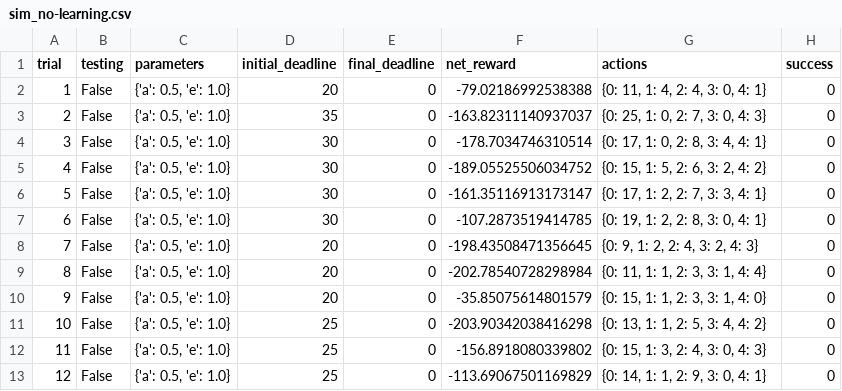
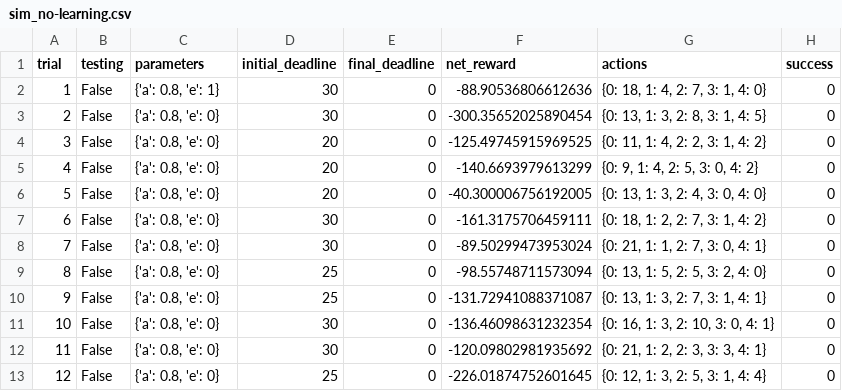
Before and after one commit to hyokenmi/ReinforcementLearning, a CSV file: logs/sim_no-learning.csv, drawn as a sheet; only a part is shown; the diff covers the shown part only.

```diff
--- a/logs/sim_no-learning.csv
+++ b/logs/sim_no-learning.csv
@@ -1,13 +1,13 @@
 trial,testing,parameters,initial_deadline,final_deadline,net_reward,actions,success
-1,False,"{'a': 0.5, 'e': 1.0}",20,0,-79.02186992538388,"{0: 11, 1: 4, 2: 4, 3: 0, 4: 1}",0
-2,False,"{'a': 0.5, 'e': 1.0}",35,0,-163.82311140937037,"{0: 25, 1: 0, 2: 7, 3: 0, 4: 3}",0
-3,False,"{'a': 0.5, 'e': 1.0}",30,0,-178.7034746310514,"{0: 17, 1: 0, 2: 8, 3: 4, 4: 1}",0
-4,False,"{'a': 0.5, 'e': 1.0}",30,0,-189.05525506034752,"{0: 15, 1: 5, 2: 6, 3: 2, 4: 2}",0
-5,False,"{'a': 0.5, 'e': 1.0}",30,0,-161.35116913173147,"{0: 17, 1: 2, 2: 7, 3: 3, 4: 1}",0
-6,False,"{'a': 0.5, 'e': 1.0}",30,0,-107.2873519414785,"{0: 19, 1: 2, 2: 8, 3: 0, 4: 1}",0
-7,False,"{'a': 0.5, 'e': 1.0}",20,0,-198.43508471356645,"{0: 9, 1: 2, 2: 4, 3: 2, 4: 3}",0
-8,False,"{'a': 0.5, 'e': 1.0}",20,0,-202.78540728298984,"{0: 11, 1: 1, 2: 3, 3: 1, 4: 4}",0
-9,False,"{'a': 0.5, 'e': 1.0}",20,0,-35.85075614801579,"{0: 15, 1: 1, 2: 3, 3: 1, 4: 0}",0
-10,False,"{'a': 0.5, 'e': 1.0}",25,0,-203.90342038416298,"{0: 13, 1: 1, 2: 5, 3: 4, 4: 2}",0
-11,False,"{'a': 0.5, 'e': 1.0}",25,0,-156.8918080339802,"{0: 15, 1: 3, 2: 4, 3: 0, 4: 3}",0
-12,False,"{'a': 0.5, 'e': 1.0}",25,0,-113.69067501169829,"{0: 14, 1: 1, 2: 9, 3: 0, 4: 1}",0
+1,False,"{'a': 0.8, 'e': 1}",30,0,-88.90536806612636,"{0: 18, 1: 4, 2: 7, 3: 1, 4: 0}",0
+2,False,"{'a': 0.8, 'e': 0}",30,0,-300.35652025890454,"{0: 13, 1: 3, 2: 8, 3: 1, 4: 5}",0
+3,False,"{'a': 0.8, 'e': 0}",20,0,-125.49745915969525,"{0: 11, 1: 4, 2: 2, 3: 1, 4: 2}",0
+4,False,"{'a': 0.8, 'e': 0}",20,0,-140.6693979613299,"{0: 9, 1: 4, 2: 5, 3: 0, 4: 2}",0
+5,False,"{'a': 0.8, 'e': 0}",20,0,-40.300006756192005,"{0: 13, 1: 3, 2: 4, 3: 0, 4: 0}",0
+6,False,"{'a': 0.8, 'e': 0}",30,0,-161.3175706459111,"{0: 18, 1: 2, 2: 7, 3: 1, 4: 2}",0
+7,False,"{'a': 0.8, 'e': 0}",30,0,-89.50299473953024,"{0: 21, 1: 1, 2: 7, 3: 0, 4: 1}",0
+8,False,"{'a': 0.8, 'e': 0}",25,0,-98.55748711573094,"{0: 13, 1: 5, 2: 5, 3: 2, 4: 0}",0
+9,False,"{'a': 0.8, 'e': 0}",25,0,-131.72941088371087,"{0: 13, 1: 3, 2: 7, 3: 1, 4: 1}",0
+10,False,"{'a': 0.8, 'e': 0}",30,0,-136.46098631232354,"{0: 16, 1: 3, 2: 10, 3: 0, 4: 1}",0
+11,False,"{'a': 0.8, 'e': 0}",30,0,-120.09802981935692,"{0: 21, 1: 2, 2: 3, 3: 3, 4: 1}",0
+12,False,"{'a': 0.8, 'e': 0}",25,0,-226.01874752601645,"{0: 12, 1: 3, 2: 5, 3: 1, 4: 4}",0
```
Also changed, not shown: 80 edited cells elsewhere in this file, logs/sim_default-learning.csv, logs/sim_improved-learning.csv, 4 other files.
